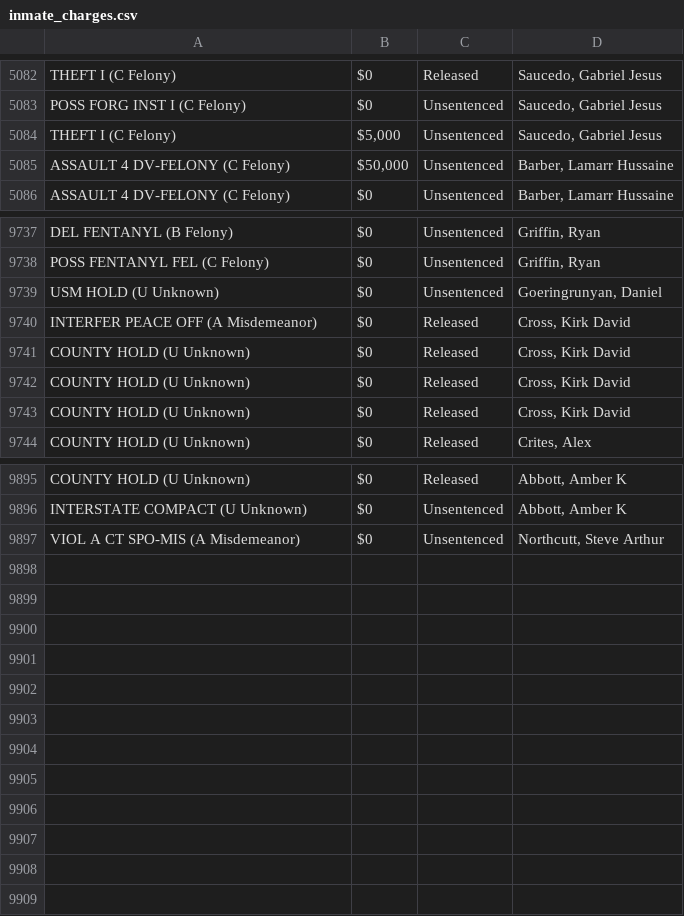
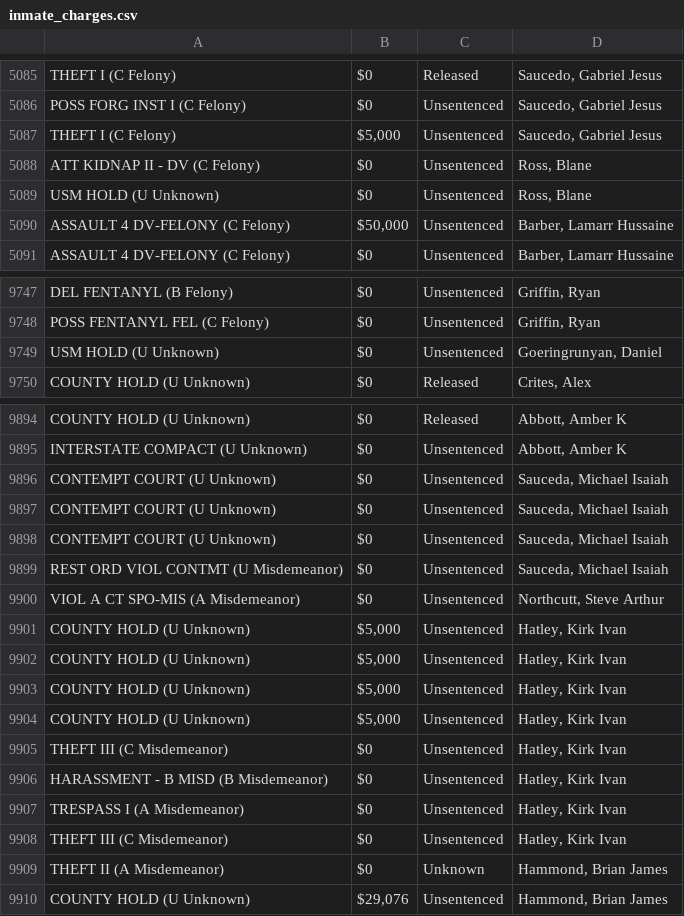
Before and after one commit to NguyenDa18/Portland-Jail-Data-Crawler, a CSV file: csvs/inmate_charges.csv, drawn as a sheet; only a part is shown, gaps mark what is left out; the diff covers the shown part only.

Commit message:
Latest inmate data update: Wed May  6 13:07:11 UTC 2026

```diff
--- a/csvs/inmate_charges.csv
+++ b/csvs/inmate_charges.csv
@@ -5084,2 +5087,4 @@ POSS FORG INST I (C Felony),$0,Unsentenced,"Saucedo, Gabriel Jesus"
 THEFT I (C Felony),"$5,000",Unsentenced,"Saucedo, Gabriel Jesus"
+ATT KIDNAP II - DV (C Felony),$0,Unsentenced,"Ross, Blane"
+USM HOLD (U Unknown),$0,Unsentenced,"Ross, Blane"
 ASSAULT 4 DV-FELONY (C Felony),"$50,000",Unsentenced,"Barber, Lamarr Hussaine"
@@ -9739,6 +9749,2 @@ POSS FENTANYL FEL (C Felony),$0,Unsentenced,"Griffin, Ryan"
 USM HOLD (U Unknown),$0,Unsentenced,"Goeringrunyan, Daniel"
-INTERFER PEACE OFF (A Misdemeanor),$0,Released,"Cross, Kirk David"
-COUNTY HOLD (U Unknown),$0,Released,"Cross, Kirk David"
-COUNTY HOLD (U Unknown),$0,Released,"Cross, Kirk David"
-COUNTY HOLD (U Unknown),$0,Released,"Cross, Kirk David"
 COUNTY HOLD (U Unknown),$0,Released,"Crites, Alex"
@@ -9896,2 +9895,16 @@ COUNTY HOLD (U Unknown),$0,Released,"Abbott, Amber K"
 INTERSTATE COMPACT (U Unknown),$0,Unsentenced,"Abbott, Amber K"
+CONTEMPT COURT (U Unknown),$0,Unsentenced,"Sauceda, Michael Isaiah"
+CONTEMPT COURT (U Unknown),$0,Unsentenced,"Sauceda, Michael Isaiah"
+CONTEMPT COURT (U Unknown),$0,Unsentenced,"Sauceda, Michael Isaiah"
+REST ORD VIOL CONTMT (U Misdemeanor),$0,Unsentenced,"Sauceda, Michael Isaiah"
 VIOL A CT SPO-MIS (A Misdemeanor),$0,Unsentenced,"Northcutt, Steve Arthur"
+COUNTY HOLD (U Unknown),"$5,000",Unsentenced,"Hatley, Kirk Ivan"
+COUNTY HOLD (U Unknown),"$5,000",Unsentenced,"Hatley, Kirk Ivan"
+COUNTY HOLD (U Unknown),"$5,000",Unsentenced,"Hatley, Kirk Ivan"
+COUNTY HOLD (U Unknown),"$5,000",Unsentenced,"Hatley, Kirk Ivan"
+THEFT III (C Misdemeanor),$0,Unsentenced,"Hatley, Kirk Ivan"
+HARASSMENT - B MISD (B Misdemeanor),$0,Unsentenced,"Hatley, Kirk Ivan"
+TRESPASS I (A Misdemeanor),$0,Unsentenced,"Hatley, Kirk Ivan"
+THEFT III (C Misdemeanor),$0,Unsentenced,"Hatley, Kirk Ivan"
+THEFT II (A Misdemeanor),$0,Unknown,"Hammond, Brian James"
+COUNTY HOLD (U Unknown),"$29,076",Unsentenced,"Hammond, Brian James"
```
Also changed, not shown: 8 added rows, 7 removed rows, 9 moved rows and 19 edited cells elsewhere in this file, csvs/inmate_bookings.csv, csvs/inmate_details.csv.
